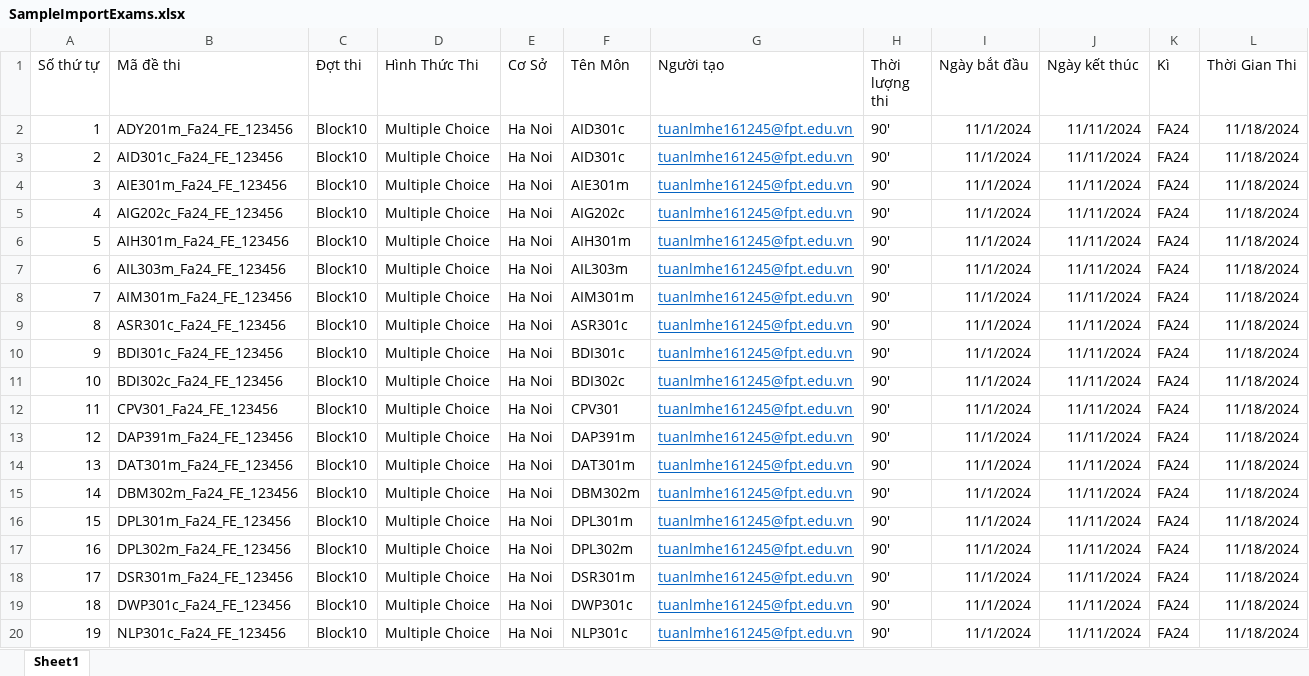
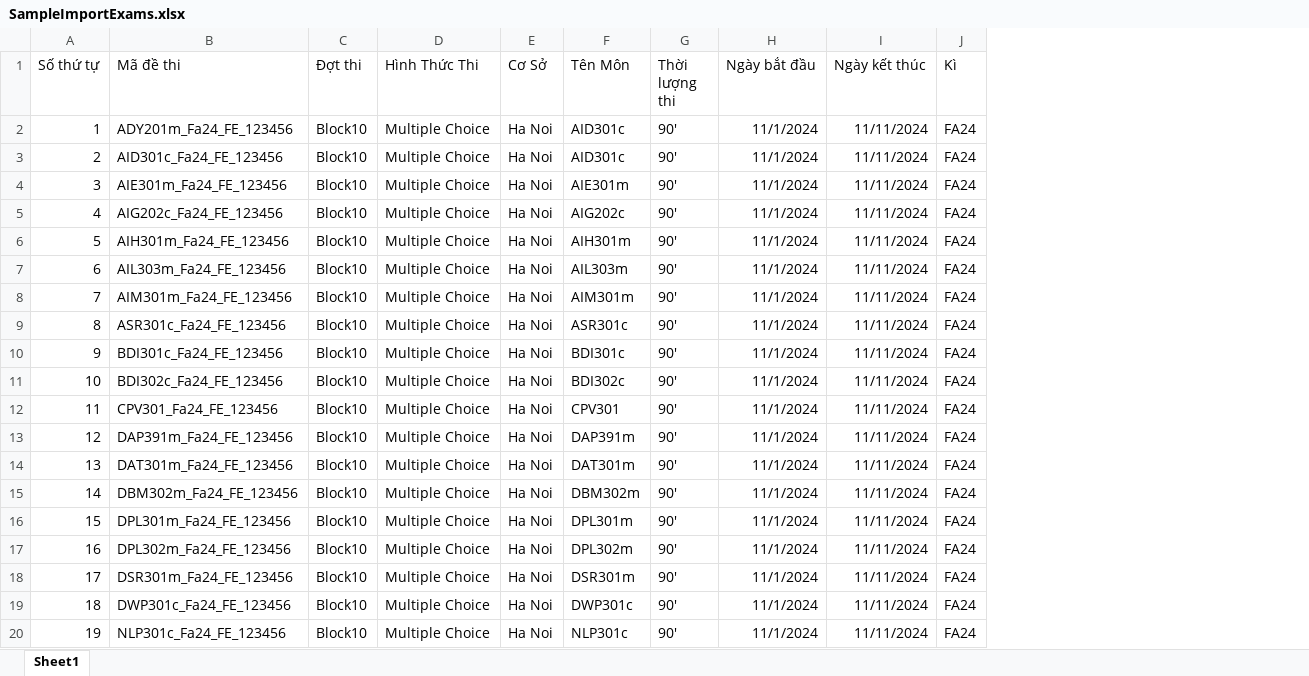
Before and after one commit to TrungPXHS160623/SEP490_G47_Exam_Review, an Excel workbook: WebClient/wwwroot/Template/SampleImportExams.xlsx, sheet Sheet1, drawn as a sheet; values as stored, in another font and other column widths than the file's, no borders; the diff names each change by its address in the sheet, - before the commit and + after, or states it on an @@ line.

```diff
--- a/WebClient/wwwroot/Template/SampleImportExams.xlsx (sheet Sheet1)
+++ b/WebClient/wwwroot/Template/SampleImportExams.xlsx (sheet Sheet1)
-column G (Người tạo), rows 2-20: all tuanlmhe161245@fpt.edu.vn
-column L (Thời Gian Thi), rows 2-20: all 11/18/2024
```
Also changed, not shown: 15 other files.
